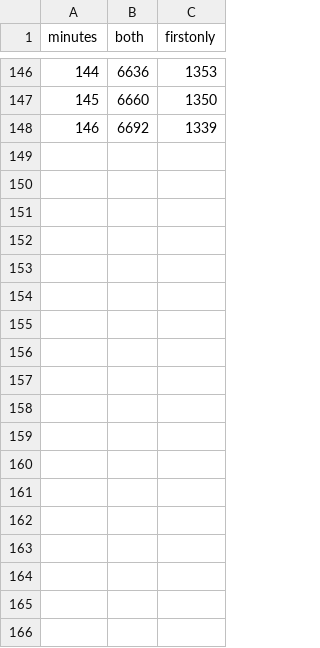
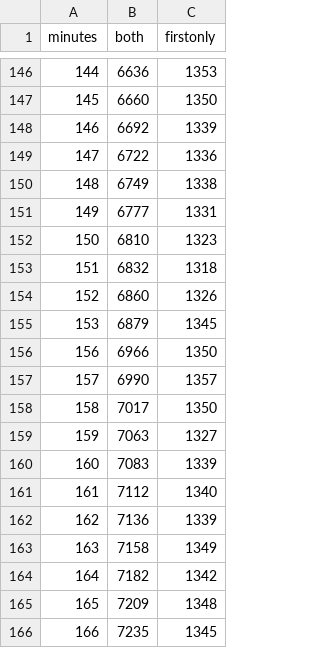
Before and after one commit to aWarmWalrus/aoc, a CSV file: curves/data/day12.csv, drawn as a sheet; only a part is shown, gaps mark what is left out; the diff names each change by its address in the sheet, - before the commit and + after, or states it on an @@ line.

```diff
--- a/curves/data/day12.csv
+++ b/curves/data/day12.csv
+row 149: 147 | 6722 | 1336
+row 150: 148 | 6749 | 1338
+row 151: 149 | 6777 | 1331
+row 152: 150 | 6810 | 1323
+row 153: 151 | 6832 | 1318
+row 154: 152 | 6860 | 1326
+row 155: 153 | 6879 | 1345
+row 156: 156 | 6966 | 1350
+row 157: 157 | 6990 | 1357
+row 158: 158 | 7017 | 1350
+row 159: 159 | 7063 | 1327
+row 160: 160 | 7083 | 1339
+row 161: 161 | 7112 | 1340
+row 162: 162 | 7136 | 1339
+row 163: 163 | 7158 | 1349
+row 164: 164 | 7182 | 1342
+row 165: 165 | 7209 | 1348
+row 166: 166 | 7235 | 1345
```
Also changed, not shown: 1 other file.
